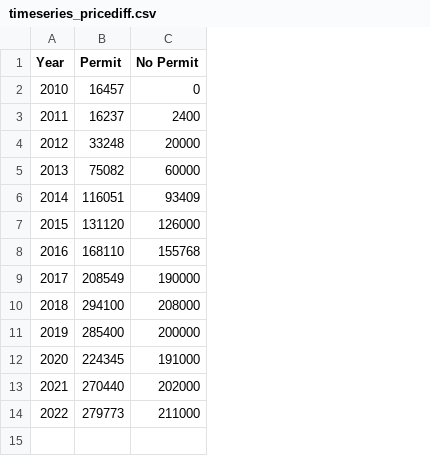
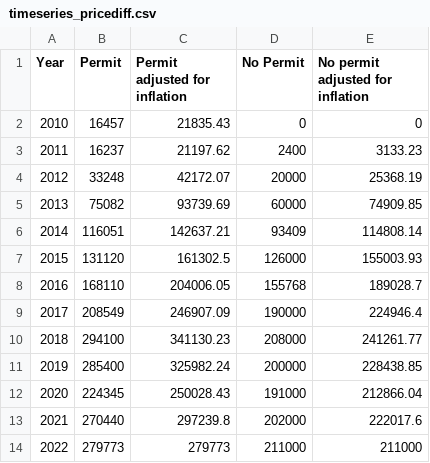
Before and after one commit to RachelBlowes/Geodata, a CSV file: timeseries_pricediff.csv, drawn as a sheet; the diff names each change by its address in the sheet, - before the commit and + after, or states it on an @@ line.

Commit message:
add new data

```diff
--- a/timeseries_pricediff.csv
+++ b/timeseries_pricediff.csv
+column C (Permit adjusted for inflation), rows 2-14: 21835.43 | 21197.62 | 42172.07 | 93739.69 | 142637.21 | 161302.5 | 204006.05 | 246907.09 | 341130.23 | 325982.24 | 250028.43 | 297239.8 | 279773
+column E (No permit adjusted for inflation), rows 2-14: 0 | 3133.23 | 25368.19 | 74909.85 | 114808.14 | 155003.93 | 189028.7 | 224946.4 | 241261.77 | 228438.85 | 212866.04 | 222017.6 | 211000
```
Also changed, not shown: 2 other files.
